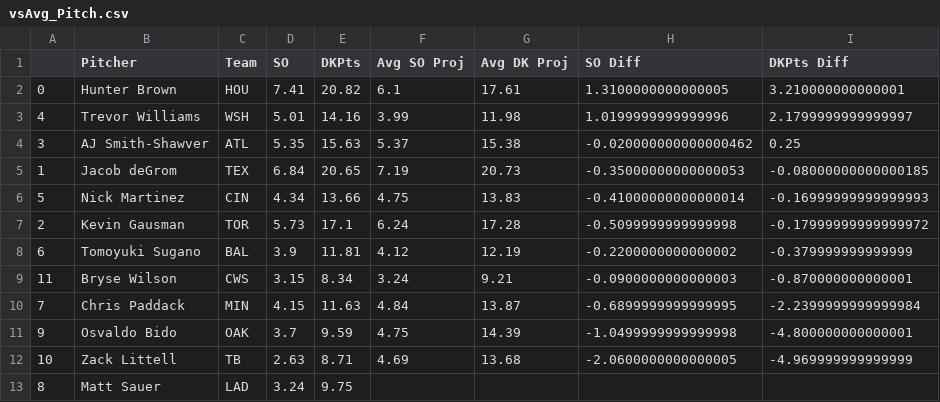
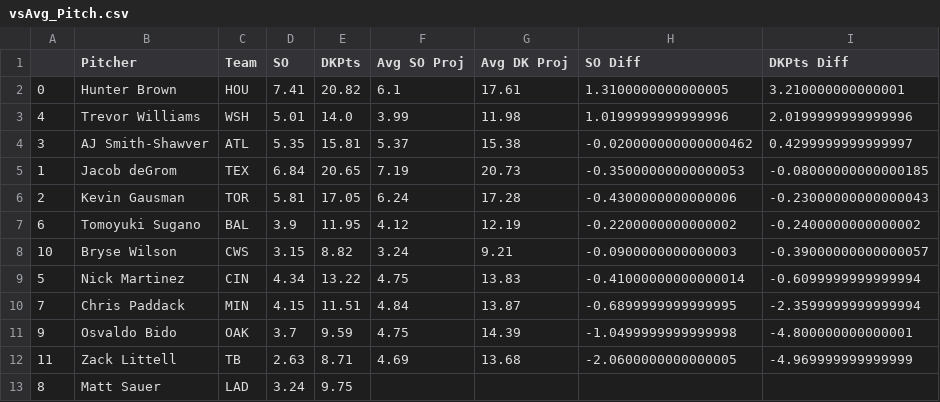
Before and after one commit to JonPGH/slateProj, a CSV file: Data/vsAvg_Pitch.csv, drawn as a sheet.

```diff
--- a/Data/vsAvg_Pitch.csv
+++ b/Data/vsAvg_Pitch.csv
@@ -2,12 +2,12 @@
 0,Hunter Brown,HOU,7.41,20.82,6.1,17.61,1.3100000000000005,3.210000000000001
-4,Trevor Williams,WSH,5.01,14.16,3.99,11.98,1.0199999999999996,2.1799999999999997
-3,AJ Smith-Shawver,ATL,5.35,15.63,5.37,15.38,-0.020000000000000462,0.25
+4,Trevor Williams,WSH,5.01,14.0,3.99,11.98,1.0199999999999996,2.0199999999999996
+3,AJ Smith-Shawver,ATL,5.35,15.81,5.37,15.38,-0.020000000000000462,0.4299999999999997
 1,Jacob deGrom,TEX,6.84,20.65,7.19,20.73,-0.35000000000000053,-0.08000000000000185
-5,Nick Martinez,CIN,4.34,13.66,4.75,13.83,-0.41000000000000014,-0.16999999999999993
-2,Kevin Gausman,TOR,5.73,17.1,6.24,17.28,-0.5099999999999998,-0.17999999999999972
-6,Tomoyuki Sugano,BAL,3.9,11.81,4.12,12.19,-0.2200000000000002,-0.379999999999999
-11,Bryse Wilson,CWS,3.15,8.34,3.24,9.21,-0.0900000000000003,-0.870000000000001
-7,Chris Paddack,MIN,4.15,11.63,4.84,13.87,-0.6899999999999995,-2.2399999999999984
+2,Kevin Gausman,TOR,5.81,17.05,6.24,17.28,-0.4300000000000006,-0.23000000000000043
+6,Tomoyuki Sugano,BAL,3.9,11.95,4.12,12.19,-0.2200000000000002,-0.2400000000000002
+10,Bryse Wilson,CWS,3.15,8.82,3.24,9.21,-0.0900000000000003,-0.39000000000000057
+5,Nick Martinez,CIN,4.34,13.22,4.75,13.83,-0.41000000000000014,-0.6099999999999994
+7,Chris Paddack,MIN,4.15,11.51,4.84,13.87,-0.6899999999999995,-2.3599999999999994
 9,Osvaldo Bido,OAK,3.7,9.59,4.75,14.39,-1.0499999999999998,-4.800000000000001
-10,Zack Littell,TB,2.63,8.71,4.69,13.68,-2.0600000000000005,-4.969999999999999
+11,Zack Littell,TB,2.63,8.71,4.69,13.68,-2.0600000000000005,-4.969999999999999
 8,Matt Sauer,LAD,3.24,9.75,,,,
```
Also changed, not shown: Data/AllBetValues.csv, Data/Tableau_DailyHitterProj.csv, 5 other files.
